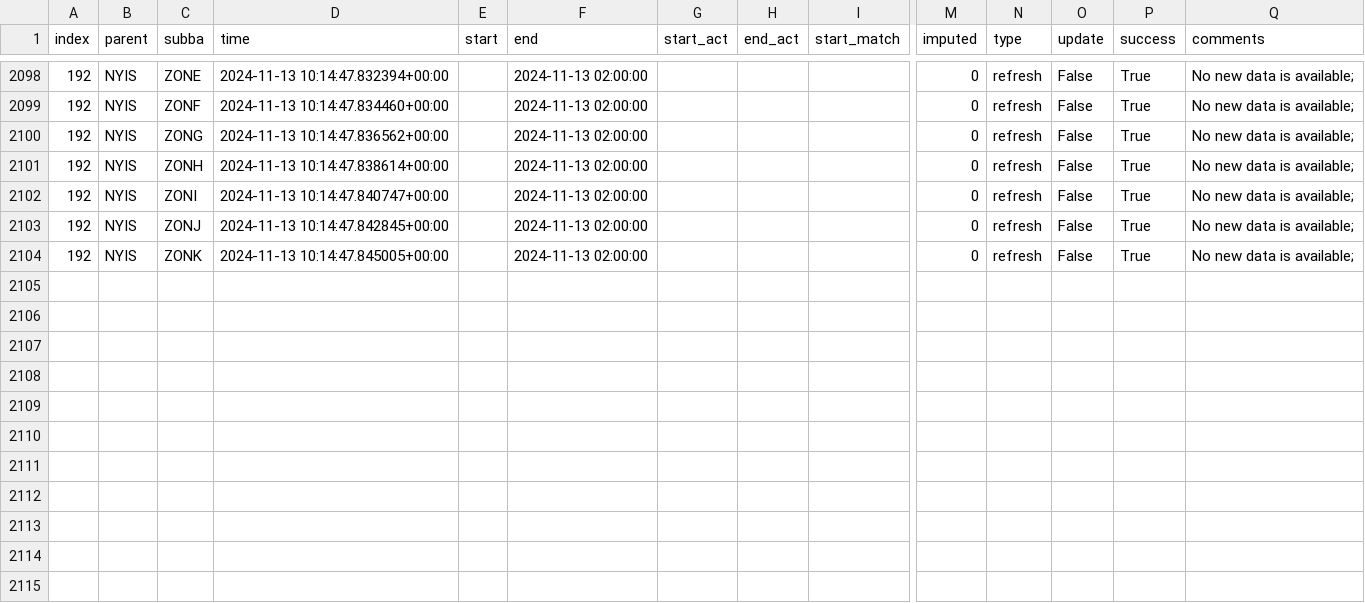
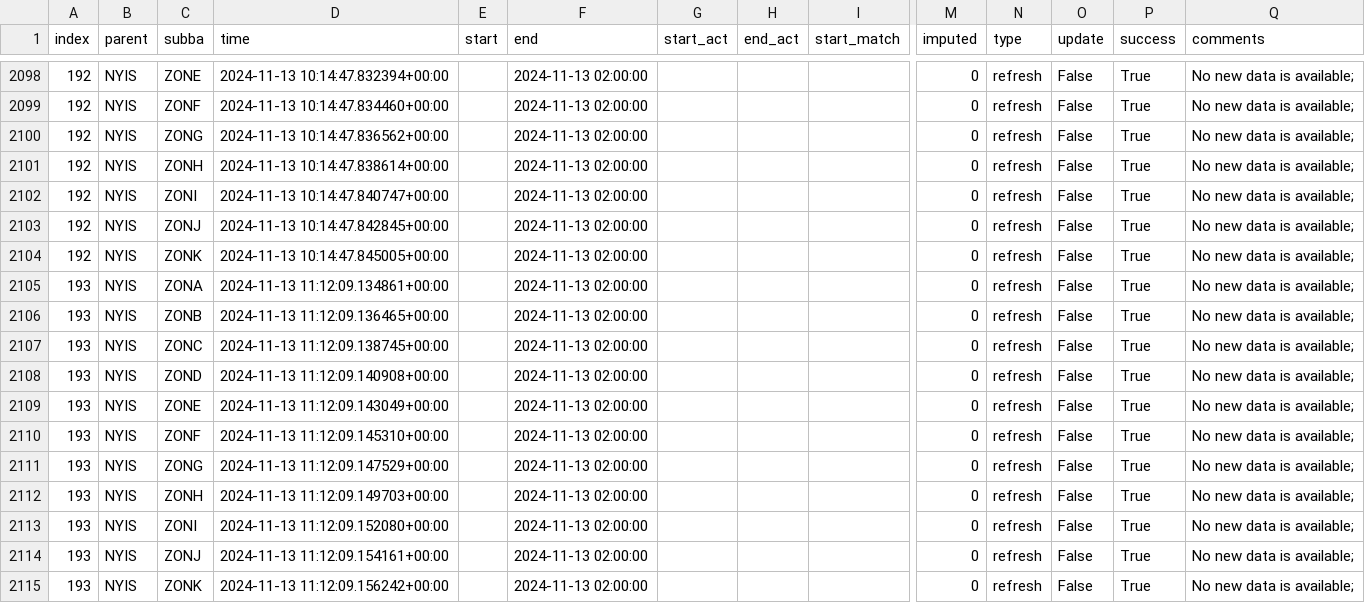
Before and after one commit to RamiKrispin/pydata-ny-ga-workshop, a CSV file: data/log.csv, drawn as a sheet; only a part is shown, gaps mark what is left out; rows hold the shown columns only; the diff names each change by its address in the sheet, - before the commit and + after, or states it on an @@ line.

Commit message:
Auto update of the data

```diff
--- a/data/log.csv
+++ b/data/log.csv
+row 2105: 193 | NYIS | ZONA | 2024-11-13 11:12:09.134861+00:00 |  | 2024-11-13 02:00:00 |  |  |  | 0 | refresh | False | True | No new data is available;
+row 2106: 193 | NYIS | ZONB | 2024-11-13 11:12:09.136465+00:00 |  | 2024-11-13 02:00:00 |  |  |  | 0 | refresh | False | True | No new data is available;
+row 2107: 193 | NYIS | ZONC | 2024-11-13 11:12:09.138745+00:00 |  | 2024-11-13 02:00:00 |  |  |  | 0 | refresh | False | True | No new data is available;
+row 2108: 193 | NYIS | ZOND | 2024-11-13 11:12:09.140908+00:00 |  | 2024-11-13 02:00:00 |  |  |  | 0 | refresh | False | True | No new data is available;
+row 2109: 193 | NYIS | ZONE | 2024-11-13 11:12:09.143049+00:00 |  | 2024-11-13 02:00:00 |  |  |  | 0 | refresh | False | True | No new data is available;
+row 2110: 193 | NYIS | ZONF | 2024-11-13 11:12:09.145310+00:00 |  | 2024-11-13 02:00:00 |  |  |  | 0 | refresh | False | True | No new data is available;
+row 2111: 193 | NYIS | ZONG | 2024-11-13 11:12:09.147529+00:00 |  | 2024-11-13 02:00:00 |  |  |  | 0 | refresh | False | True | No new data is available;
+row 2112: 193 | NYIS | ZONH | 2024-11-13 11:12:09.149703+00:00 |  | 2024-11-13 02:00:00 |  |  |  | 0 | refresh | False | True | No new data is available;
+row 2113: 193 | NYIS | ZONI | 2024-11-13 11:12:09.152080+00:00 |  | 2024-11-13 02:00:00 |  |  |  | 0 | refresh | False | True | No new data is available;
+row 2114: 193 | NYIS | ZONJ | 2024-11-13 11:12:09.154161+00:00 |  | 2024-11-13 02:00:00 |  |  |  | 0 | refresh | False | True | No new data is available;
+row 2115: 193 | NYIS | ZONK | 2024-11-13 11:12:09.156242+00:00 |  | 2024-11-13 02:00:00 |  |  |  | 0 | refresh | False | True | No new data is available;
```
Also changed, not shown: 1 other file.
